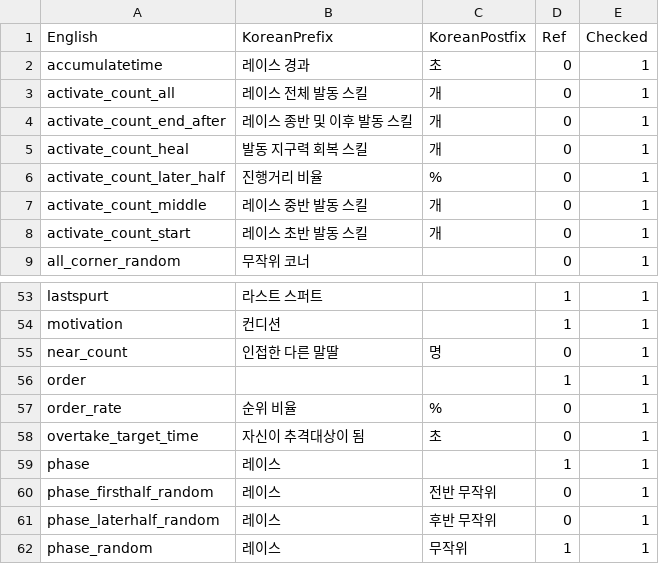
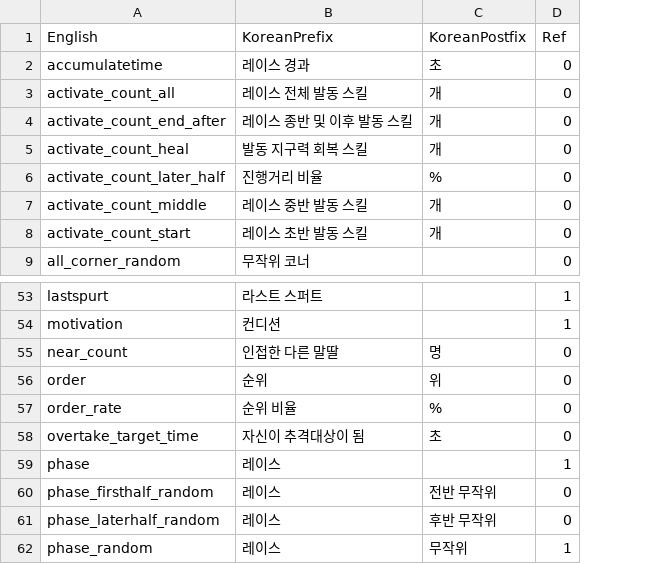
Before and after one commit to Amanokaze/umabot, a CSV file: umabot/data/translate_variables.csv, drawn as a sheet; only a part is shown, gaps mark what is left out; the diff names each change by its address in the sheet, - before the commit and + after, or states it on an @@ line.

```diff
--- a/umabot/data/translate_variables.csv
+++ b/umabot/data/translate_variables.csv
-column E (Checked), rows 2-9: all 1; rows 53-62: all 1
-B56 (KoreanPrefix): (empty)
+B56 (KoreanPrefix): 순위
-C56 (KoreanPostfix): (empty)
+C56 (KoreanPostfix): 위
-D56 (Ref): 1
+D56 (Ref): 0
```
Also changed, not shown: umabot/data/variable_detail.csv, 6 other files.
